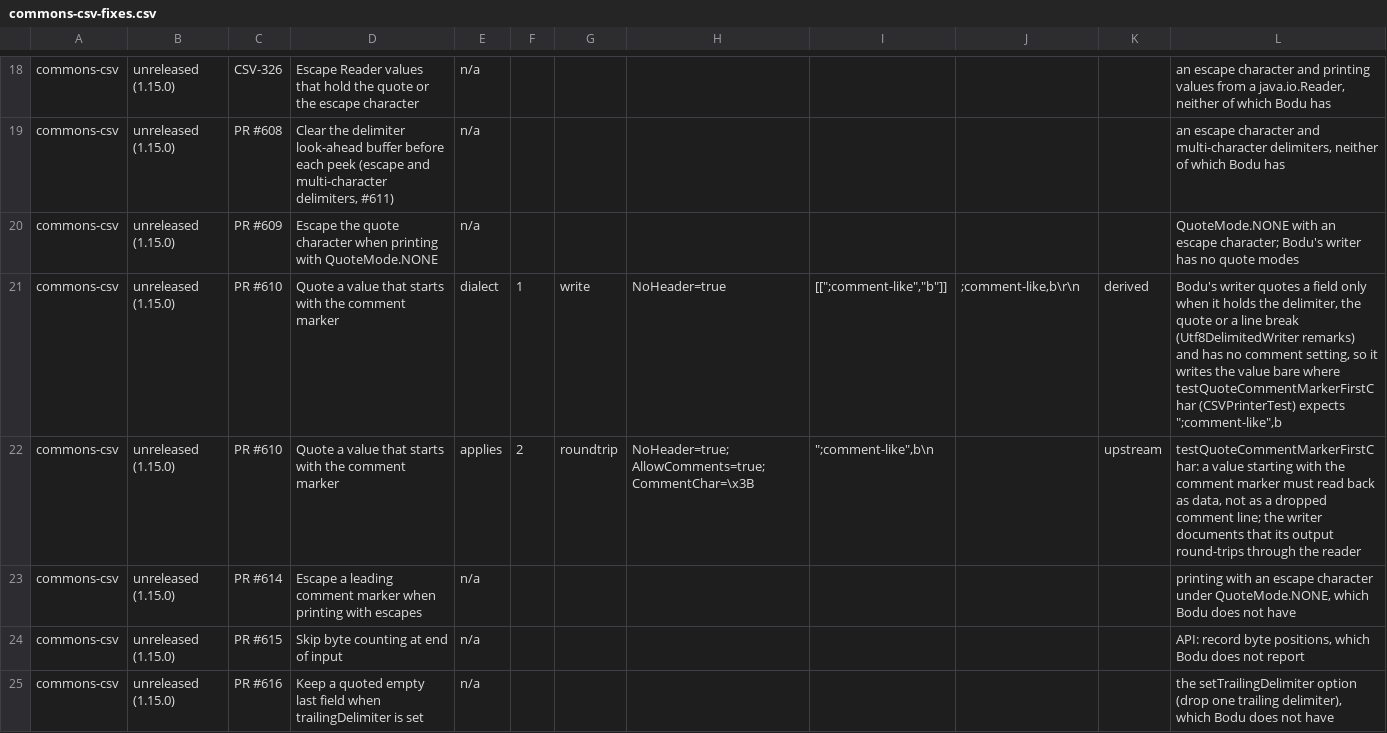
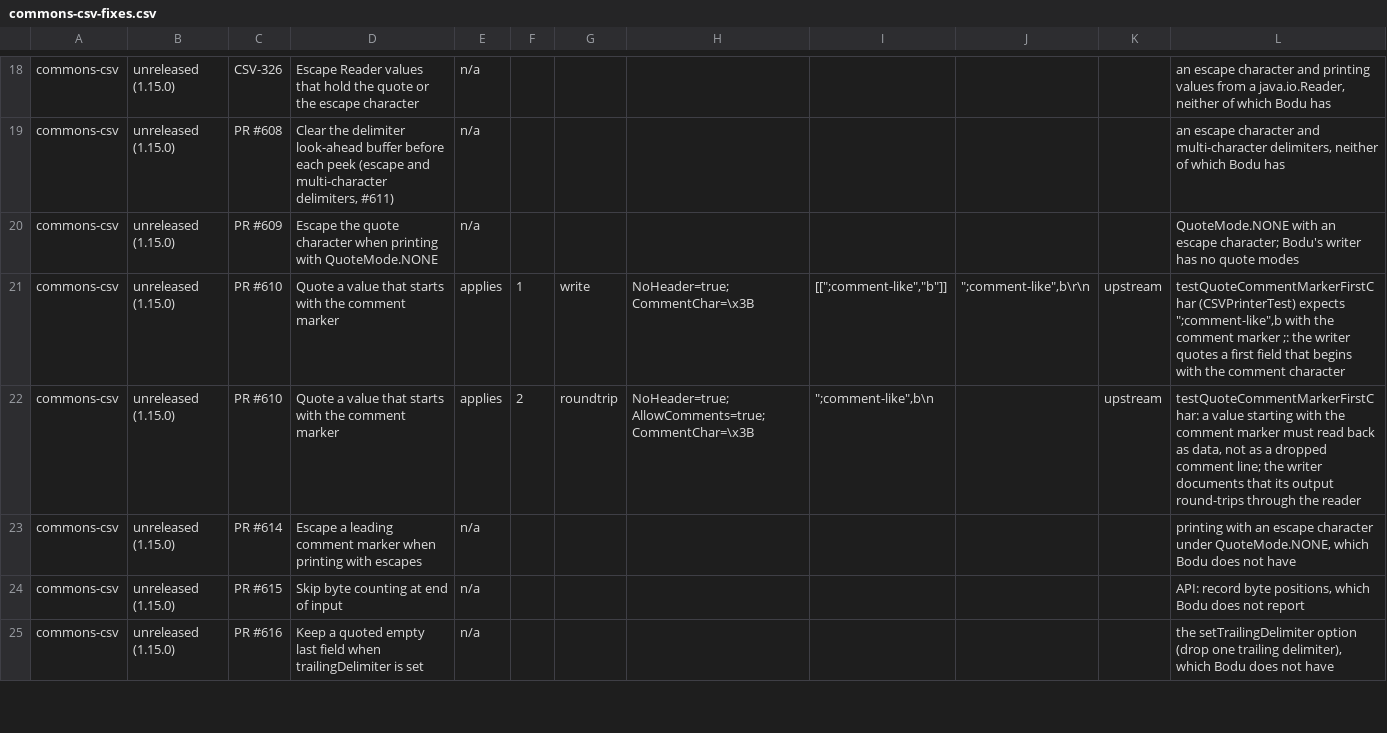
Before and after one commit to bslater/bodu, a CSV file: corpus/delimited/fixes/commons-csv-fixes.csv, drawn as a sheet; only a part is shown, gaps mark what is left out.

```diff
--- a/corpus/delimited/fixes/commons-csv-fixes.csv
+++ b/corpus/delimited/fixes/commons-csv-fixes.csv
@@ -20,3 +20,3 @@ commons-csv,unreleased (1.15.0),PR #608,"Clear the delimiter look-ahead buffer b
 commons-csv,unreleased (1.15.0),PR #609,Escape the quote character when printing with QuoteMode.NONE,n/a,,,,,,,QuoteMode.NONE with an escape character; Bodu's writer has no quote modes
-commons-csv,unreleased (1.15.0),PR #610,Quote a value that starts with the comment marker,dialect,1,write,NoHeader=true,"[["";comment-like"",""b""]]",";comment-like,b\r\n",derived,"Bodu's writer quotes a field only when it holds the delimiter, the quote or a line break (Utf8DelimitedWriter remarks) and has no comment setting, so it writes the value bare where testQuoteCommentMarkerFirstChar (CSVPrinterTest) expects "";comment-like"",b"
+commons-csv,unreleased (1.15.0),PR #610,Quote a value that starts with the comment marker,applies,1,write,NoHeader=true;CommentChar=\x3B,"[["";comment-like"",""b""]]",""";comment-like"",b\r\n",upstream,"testQuoteCommentMarkerFirstChar (CSVPrinterTest) expects "";comment-like"",b with the comment marker ;: the writer quotes a first field that begins with the comment character"
 commons-csv,unreleased (1.15.0),PR #610,Quote a value that starts with the comment marker,applies,2,roundtrip,NoHeader=true;AllowComments=true;CommentChar=\x3B,""";comment-like"",b\n",,upstream,"testQuoteCommentMarkerFirstChar: a value starting with the comment marker must read back as data, not as a dropped comment line; the writer documents that its output round-trips through the reader"
```
Also changed, not shown: corpus/delimited/fixes/csvhelper-fixes.csv, corpus/delimited/fixes/go-csv-fixes.csv, 21 other files.
